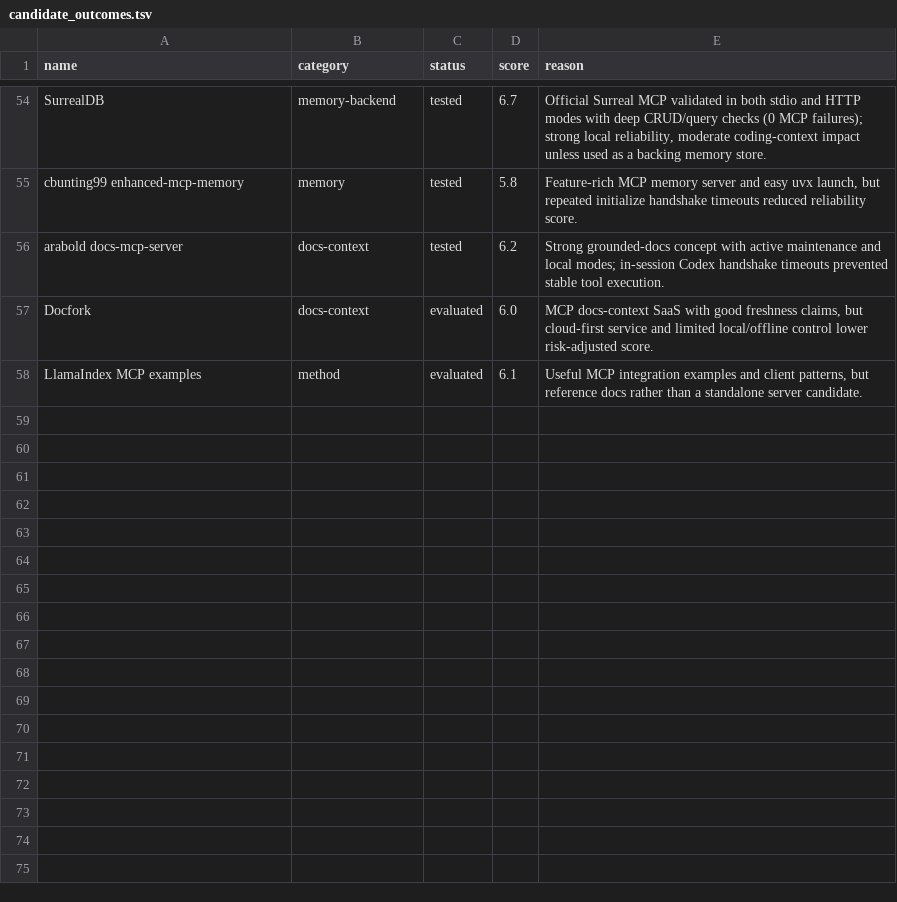
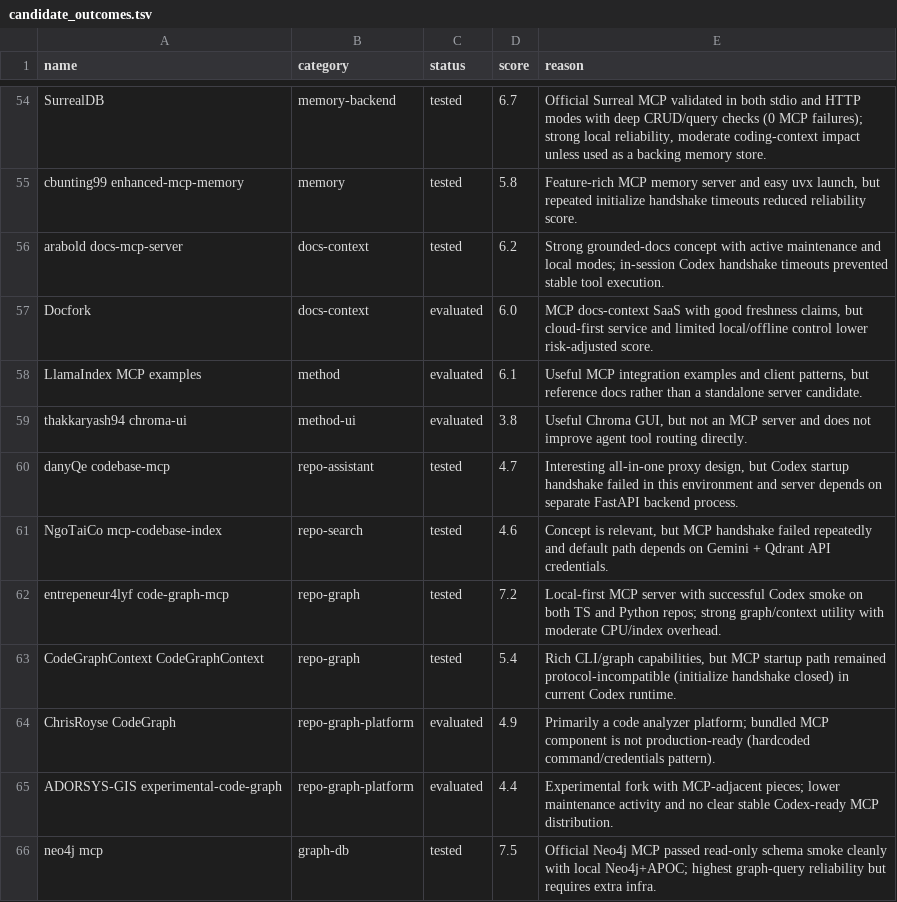
Before and after one commit to sunray-eu/mcp-stack-orchestrator, a TSV file: report/data/candidate_outcomes.tsv, drawn as a sheet; only a part is shown, gaps mark what is left out; the diff names each change by its address in the sheet, - before the commit and + after, or states it on an @@ line.

```diff
--- a/report/data/candidate_outcomes.tsv
+++ b/report/data/candidate_outcomes.tsv
+row 59: thakkaryash94 chroma-ui | method-ui | evaluated | 3.8 | Useful Chroma GUI, but not an MCP server and does not improve agent tool routing directly.
+row 60: danyQe codebase-mcp | repo-assistant | tested | 4.7 | Interesting all-in-one proxy design, but Codex startup handshake failed in this environment and server depends on separate FastAPI backend process.
+row 61: NgoTaiCo mcp-codebase-index | repo-search | tested | 4.6 | Concept is relevant, but MCP handshake failed repeatedly and default path depends on Gemini + Qdrant API credentials.
+row 62: entrepeneur4lyf code-graph-mcp | repo-graph | tested | 7.2 | Local-first MCP server with successful Codex smoke on both TS and Python repos; strong graph/context utility with moderate CPU/index overhead.
+row 63: CodeGraphContext CodeGraphContext | repo-graph | tested | 5.4 | Rich CLI/graph capabilities, but MCP startup path remained protocol-incompatible (initialize handshake closed) in current Codex runtime.
+row 64: ChrisRoyse CodeGraph | repo-graph-platform | evaluated | 4.9 | Primarily a code analyzer platform; bundled MCP component is not production-ready (hardcoded command/credentials pattern).
+row 65: ADORSYS-GIS experimental-code-graph | repo-graph-platform | evaluated | 4.4 | Experimental fork with MCP-adjacent pieces; lower maintenance activity and no clear stable Codex-ready MCP distribution.
+row 66: neo4j mcp | graph-db | tested | 7.5 | Official Neo4j MCP passed read-only schema smoke cleanly with local Neo4j+APOC; highest graph-query reliability but requires extra infra.
```
Also changed, not shown: report/data/candidate_repo_health.tsv, report/data/candidate_static_risk.tsv, 23 other files.
